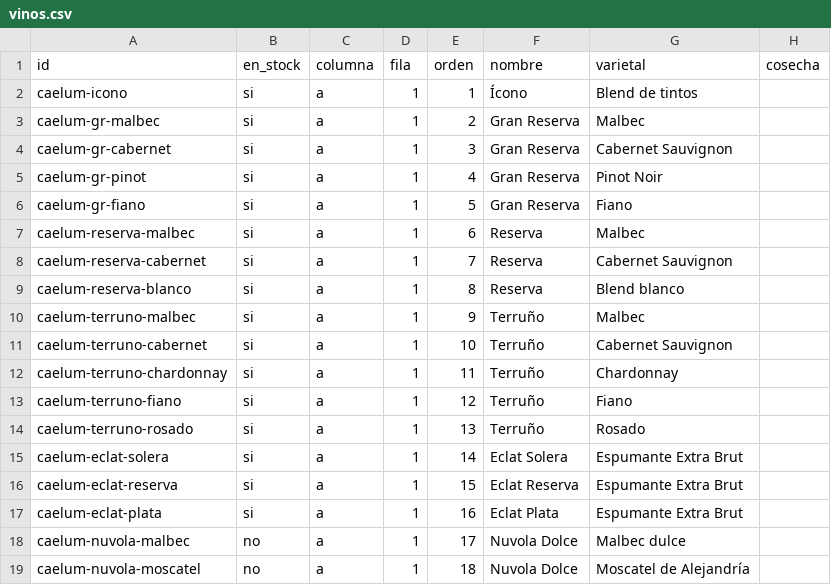
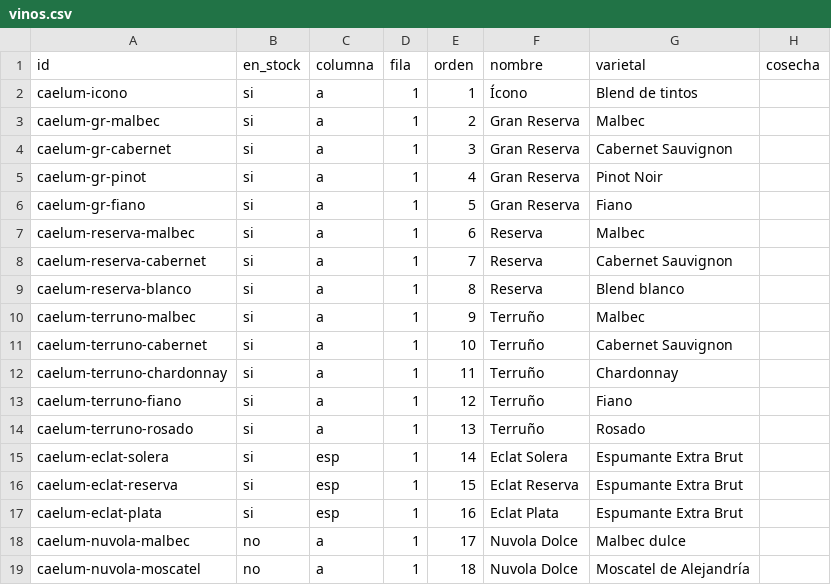
Before and after one commit to tomashernandezar/catalogo-vinos, a CSV file: data/vinos.csv, drawn as a sheet; only a part is shown; the diff names each change by its address in the sheet, - before the commit and + after, or states it on an @@ line.

```diff
--- a/data/vinos.csv
+++ b/data/vinos.csv
-C15:C17 (columna): a
+C15:C17 (columna): esp
```
Also changed, not shown: 1 other file.
